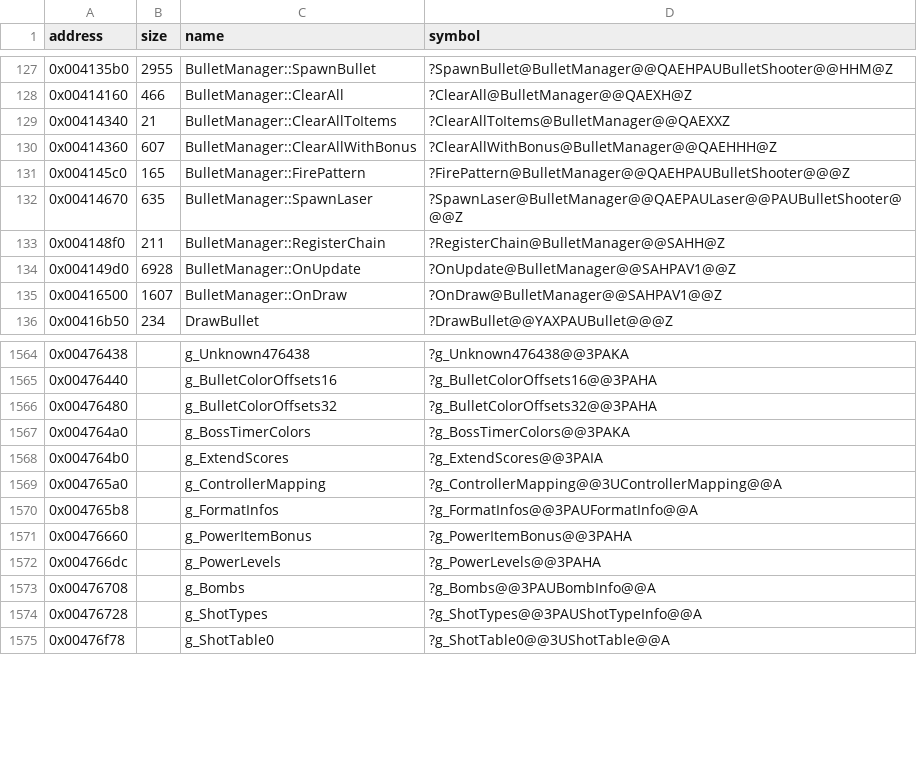
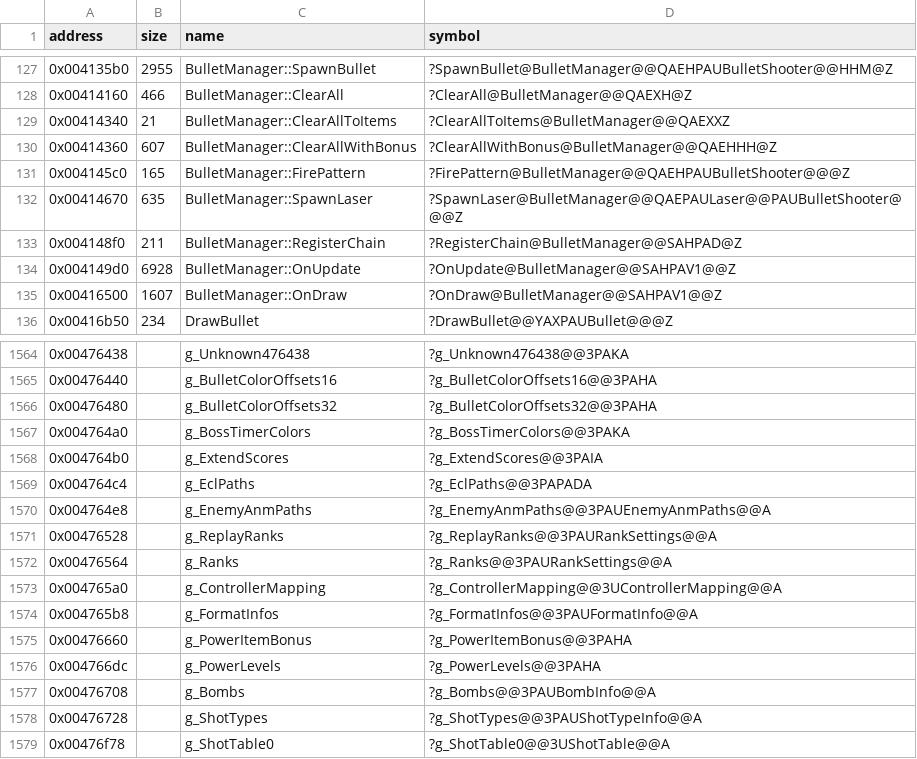
Before and after one commit to Cirno-Labs/th06, a CSV file: config/symbols.csv, drawn as a sheet; only a part is shown, gaps mark what is left out.

Commit message:
Decompile GameManager::AddedCallback (0x41bb02)

```diff
--- a/config/symbols.csv
+++ b/config/symbols.csv
@@ -132,3 +132,3 @@ address,size,name,symbol
 0x00414670,635,BulletManager::SpawnLaser,?SpawnLaser@BulletManager@@QAEPAULaser@@PAUBulletShooter@@@Z
-0x004148f0,211,BulletManager::RegisterChain,?RegisterChain@BulletManager@@SAHH@Z
+0x004148f0,211,BulletManager::RegisterChain,?RegisterChain@BulletManager@@SAHPAD@Z
 0x004149d0,6928,BulletManager::OnUpdate,?OnUpdate@BulletManager@@SAHPAV1@@Z
@@ -1568,2 +1568,6 @@ address,size,name,symbol
 0x004764b0,,g_ExtendScores,?g_ExtendScores@@3PAIA
+0x004764c4,,g_EclPaths,?g_EclPaths@@3PAPADA
+0x004764e8,,g_EnemyAnmPaths,?g_EnemyAnmPaths@@3PAUEnemyAnmPaths@@A
+0x00476528,,g_ReplayRanks,?g_ReplayRanks@@3PAURankSettings@@A
+0x00476564,,g_Ranks,?g_Ranks@@3PAURankSettings@@A
 0x004765a0,,g_ControllerMapping,?g_ControllerMapping@@3UControllerMapping@@A
```
Also changed, not shown: 5 other files.
